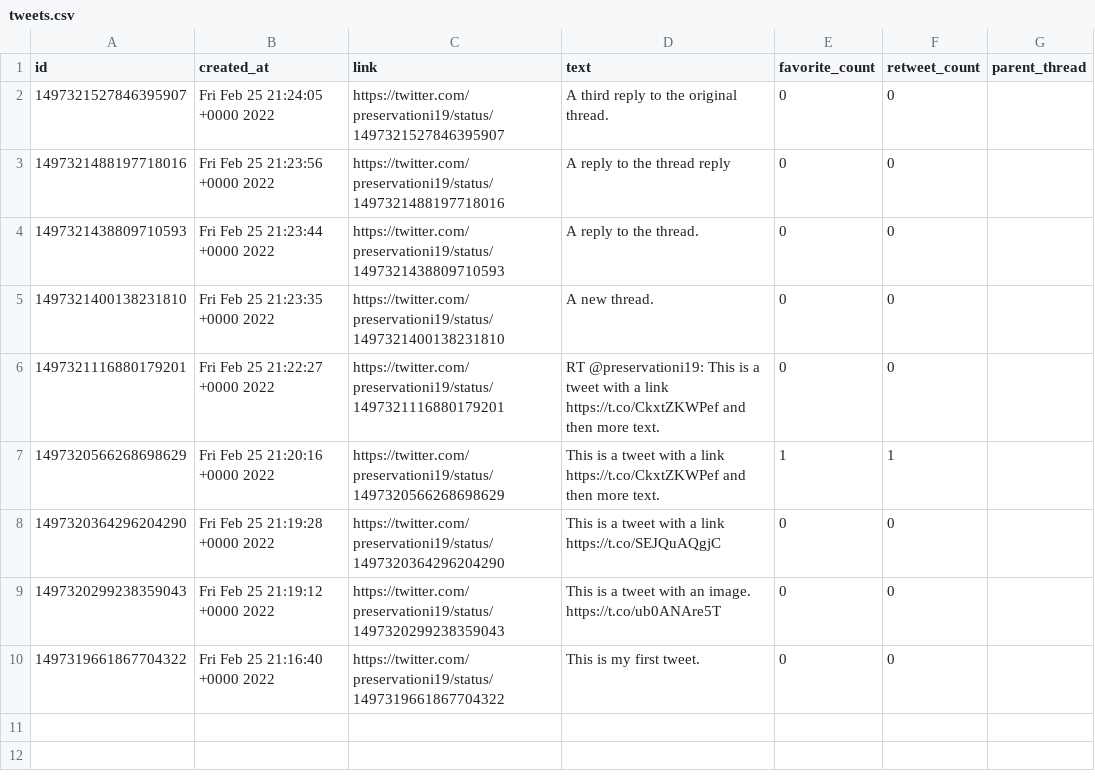
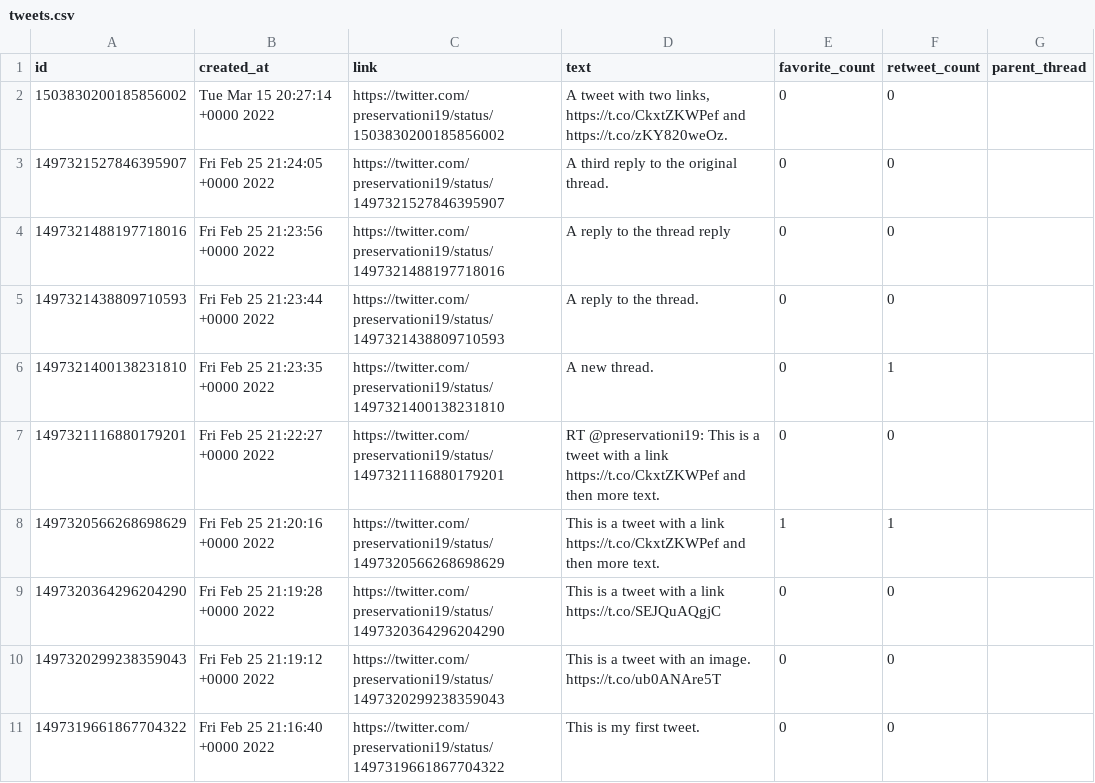
Before and after one commit to ctp-archive/twitter-preserver, a CSV file: demo/download/tweets.csv, drawn as a sheet.

```diff
--- a/demo/download/tweets.csv
+++ b/demo/download/tweets.csv
@@ -1,2 +1,3 @@
 "id","created_at","link","text","favorite_count","retweet_count","parent_thread"
+"1503830200185856002","Tue Mar 15 20:27:14 +0000 2022","https://twitter.com/preservationi19/status/1503830200185856002","A tweet with two links, https://t.co/CkxtZKWPef and https://t.co/zKY820weOz.","0","0",
 "1497321527846395907","Fri Feb 25 21:24:05 +0000 2022","https://twitter.com/preservationi19/status/1497321527846395907","A third reply to the original thread.","0","0",
@@ -4,3 +5,3 @@
 "1497321438809710593","Fri Feb 25 21:23:44 +0000 2022","https://twitter.com/preservationi19/status/1497321438809710593","A reply to the thread.","0","0",
-"1497321400138231810","Fri Feb 25 21:23:35 +0000 2022","https://twitter.com/preservationi19/status/1497321400138231810","A new thread.","0","0",
+"1497321400138231810","Fri Feb 25 21:23:35 +0000 2022","https://twitter.com/preservationi19/status/1497321400138231810","A new thread.","0","1",
 "1497321116880179201","Fri Feb 25 21:22:27 +0000 2022","https://twitter.com/preservationi19/status/1497321116880179201","RT @preservationi19: This is a tweet with a link https://t.co/CkxtZKWPef and then more text.","0","0",
```
Also changed, not shown: 9 other files.
